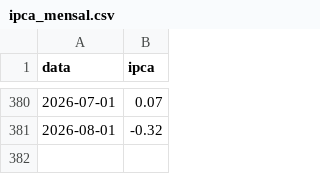
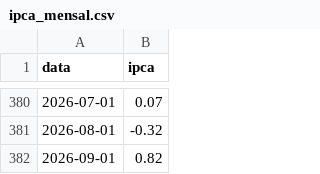
Before and after one commit to alexandrepsaldanha/monitor-inflacao, a CSV file: data/ipca_mensal.csv, drawn as a sheet; only a part is shown, gaps mark what is left out.

```diff
--- a/data/ipca_mensal.csv
+++ b/data/ipca_mensal.csv
@@ -381 +381,2 @@ data,ipca
 2026-08-01,-0.32
+2026-09-01,0.82
```
Also changed, not shown: data/ipca_grupos.csv, output/tabelas/acumulado_12m.csv, 9 other files.
